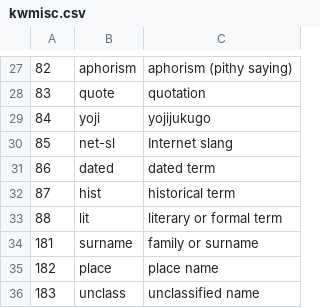
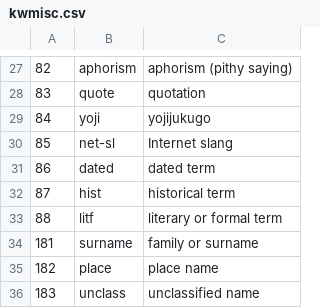
Before and after one commit to briankrznarich/jmdictdb, a CSV file: pg/data/kwmisc.csv, drawn as a sheet; only a part is shown, gaps mark what is left out.

Commit message:
Change MISC "lit" tag to "litf", was confused with GINF tag.
There is already a GINF (gloss) "lit" ("literaly") tag and when
an entry with that tag was edited, the GINF tag was removed and
a sense MISC "lit" tag added (since the "[lit]" in the JEL text
is parsed with higher priority for sense tags.  Note that one
can explicitly disabiguate the GINF usage using the JEL syntax
"[ginf=lit]" but it is easier and less confusing to simply give
the MISC tag a different name.

This update made for existing database version db-7256aa.

```diff
--- a/pg/data/kwmisc.csv
+++ b/pg/data/kwmisc.csv
@@ -32,3 +32,3 @@
 87	hist	historical term
-88	lit	literary or formal term
+88	litf	literary or formal term
 181	surname	family or surname
```
Also changed, not shown: 3 other files.
